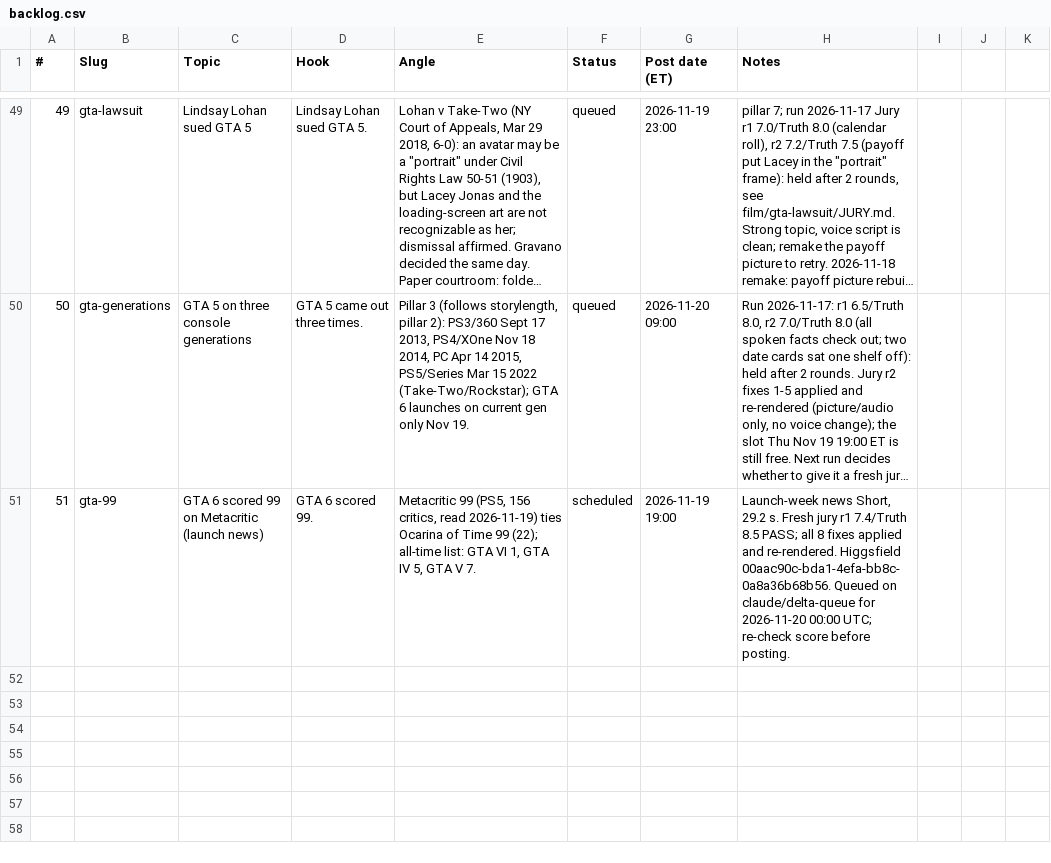
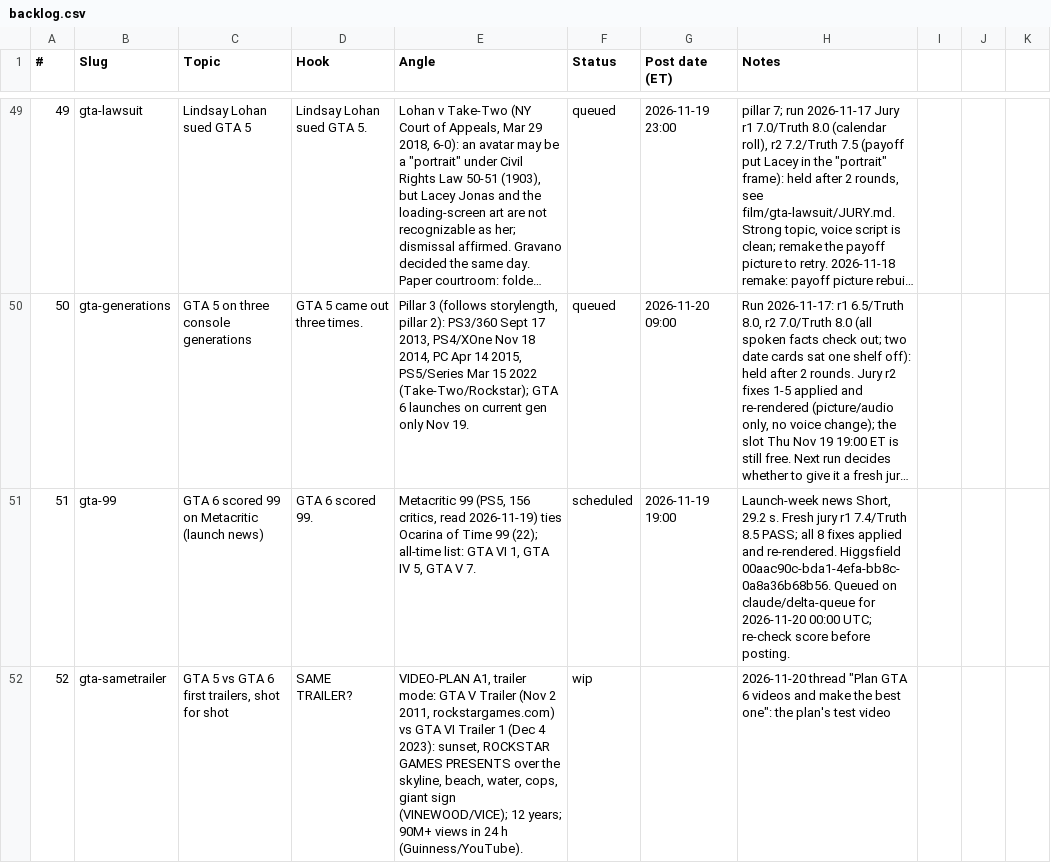
Before and after one commit to Wrexist/molindesign, a CSV file: delta/backlog.csv, drawn as a sheet; only a part is shown, gaps mark what is left out; long unchanged cells end in …; the diff names each change by its address in the sheet, - before the commit and + after, or states it on an @@ line.

```diff
--- a/delta/backlog.csv
+++ b/delta/backlog.csv
+row 52: 52 | gta-sametrailer | GTA 5 vs GTA 6 first trailers, shot for shot | SAME TRAILER? | VIDEO-PLAN A1, trailer mode: GTA V Trailer (Nov 2 2011, rockstargames.com) vs GTA VI Trailer 1 (Dec 4 2023): sunset, ROCKSTAR GAMES PRESENTS over the skyline, beach, water, cops, giant sign (VINEWOOD/VICE); 12 years; 90M+ views in 24 h (Guinness/YouTube). | wip |  | 2026-11-20 thread "Plan GTA 6 videos and make the best one": the plan's test video
```
Also changed, not shown: 14 other files.
